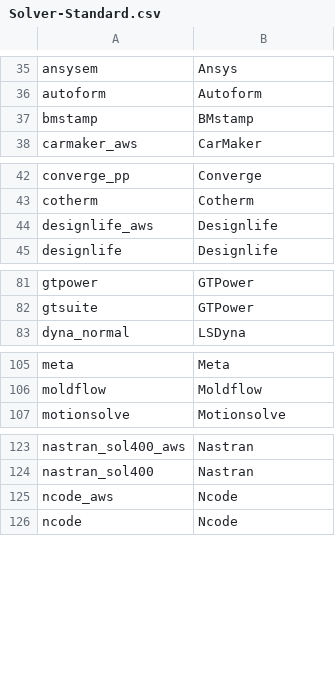
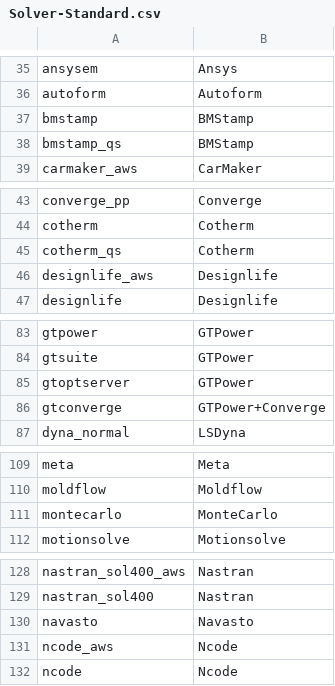
Before and after one commit to JCN-9000/lsf_exporter, a CSV file: Solver-Standard.csv, drawn as a sheet; only a part is shown, gaps mark what is left out; the diff covers the shown part only.

Commit message:
update: Solver-Standard.csv

```diff
--- a/Solver-Standard.csv
+++ b/Solver-Standard.csv
@@ -36,3 +36,4 @@ ansysem,Ansys
 autoform,Autoform
-bmstamp,BMstamp
+bmstamp,BMStamp
+bmstamp_qs,BMStamp
 carmaker_aws,CarMaker
@@ -43,2 +44,3 @@ converge_pp,Converge
 cotherm,Cotherm
+cotherm_qs,Cotherm
 designlife_aws,Designlife
@@ -82,2 +84,4 @@ gtpower,GTPower
 gtsuite,GTPower
+gtoptserver,GTPower
+gtconverge,GTPower+Converge
 dyna_normal,LSDyna
@@ -106,2 +110,3 @@ meta,Meta
 moldflow,Moldflow
+montecarlo,MonteCarlo
 motionsolve,Motionsolve
@@ -124,2 +129,3 @@ nastran_sol400_aws,Nastran
 nastran_sol400,Nastran
+navasto,Navasto
 ncode_aws,Ncode
```
Also changed, not shown: 1 added row elsewhere in this file.
